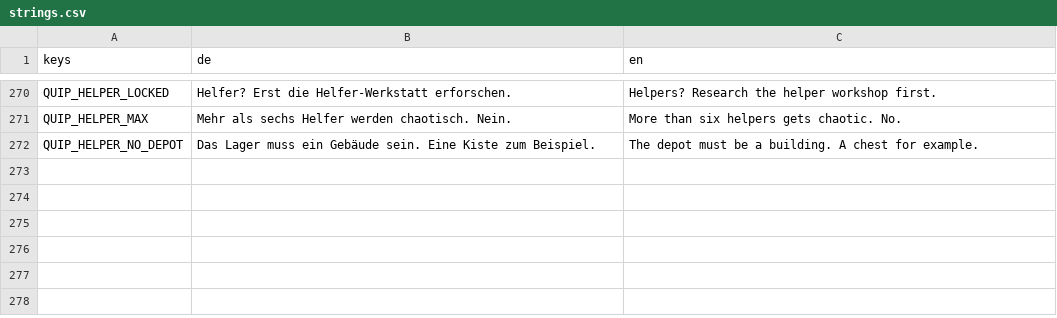
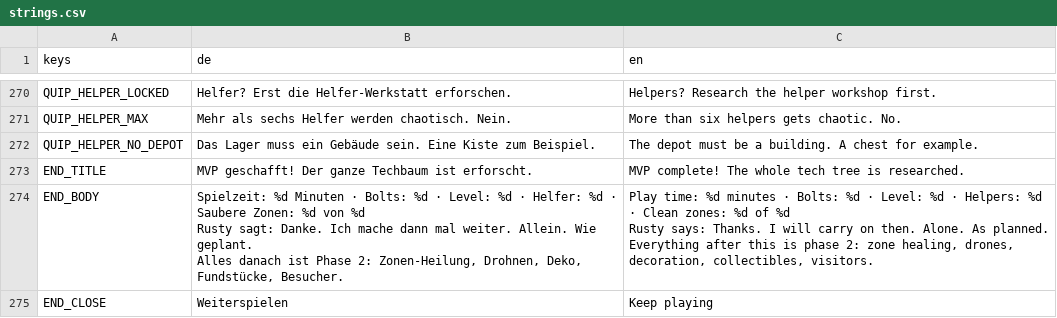
Before and after one commit to Dean86nz/ScrapEmpire, a CSV file: locale/strings.csv, drawn as a sheet; only a part is shown, gaps mark what is left out.

```diff
--- a/locale/strings.csv
+++ b/locale/strings.csv
@@ -272 +272,12 @@ QUIP_HELPER_MAX,Mehr als sechs Helfer werden chaotisch. Nein.,More than six help
 QUIP_HELPER_NO_DEPOT,Das Lager muss ein Gebäude sein. Eine Kiste zum Beispiel.,The depot must be a building. A chest for example.
+END_TITLE,MVP geschafft! Der ganze Techbaum ist erforscht.,MVP complete! The whole tech tree is researched.
+END_BODY,"Spielzeit: %d Minuten · Bolts: %d · Level: %d · Helfer: %d · Saubere Zonen: %d von %d
+
+Rusty sagt: Danke. Ich mache dann mal weiter. Allein. Wie geplant.
+
+Alles danach ist Phase 2: Zonen-Heilung, Drohnen, Deko, Fundstücke, Besucher.","Play time: %d minutes · Bolts: %d · Level: %d · Helpers: %d · Clean zones: %d of %d
+
+Rusty says: Thanks. I will carry on then. Alone. As planned.
+
+Everything after this is phase 2: zone healing, drones, decoration, collectibles, visitors."
+END_CLOSE,Weiterspielen,Keep playing
```
Also changed, not shown: 16 other files.
